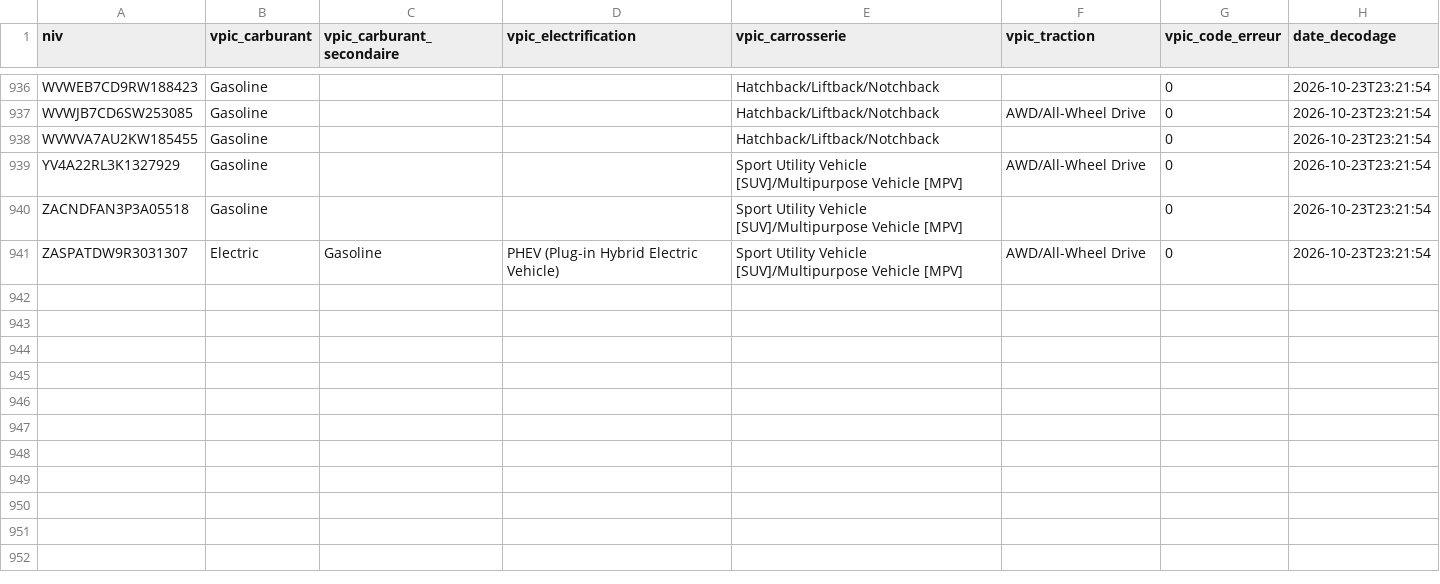
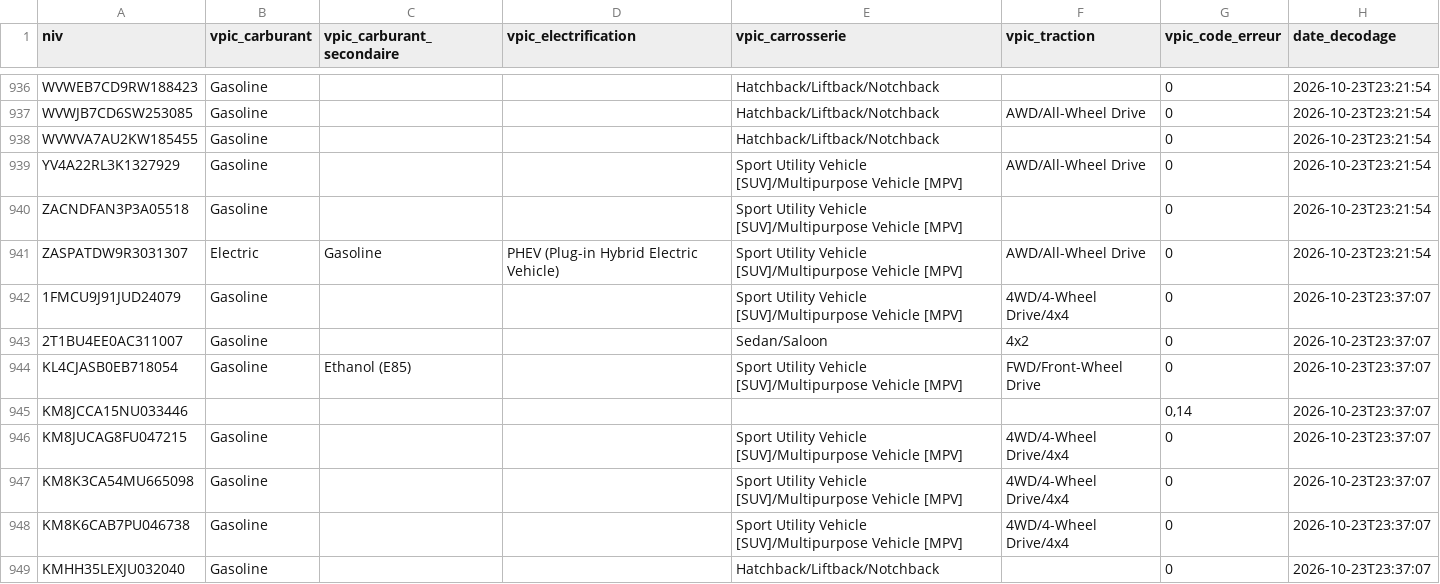
Before and after one commit to lezoul/Projet_UA2_ETL, a CSV file: resultats/niv_decodes_vpic.csv, drawn as a sheet; only a part is shown, gaps mark what is left out; the diff names each change by its address in the sheet, - before the commit and + after, or states it on an @@ line.

```diff
--- a/resultats/niv_decodes_vpic.csv
+++ b/resultats/niv_decodes_vpic.csv
+row 942: 1FMCU9J91JUD24079 | Gasoline |  |  | Sport Utility Vehicle [SUV]/Multipurpose Vehicle [MPV] | 4WD/4-Wheel Drive/4x4 | 0 | 2026-10-23T23:37:07
+row 943: 2T1BU4EE0AC311007 | Gasoline |  |  | Sedan/Saloon | 4x2 | 0 | 2026-10-23T23:37:07
+row 944: KL4CJASB0EB718054 | Gasoline | Ethanol (E85) |  | Sport Utility Vehicle [SUV]/Multipurpose Vehicle [MPV] | FWD/Front-Wheel Drive | 0 | 2026-10-23T23:37:07
+row 945: KM8JCCA15NU033446 |  |  |  |  |  | 0,14 | 2026-10-23T23:37:07
+row 946: KM8JUCAG8FU047215 | Gasoline |  |  | Sport Utility Vehicle [SUV]/Multipurpose Vehicle [MPV] | 4WD/4-Wheel Drive/4x4 | 0 | 2026-10-23T23:37:07
+row 947: KM8K3CA54MU665098 | Gasoline |  |  | Sport Utility Vehicle [SUV]/Multipurpose Vehicle [MPV] | 4WD/4-Wheel Drive/4x4 | 0 | 2026-10-23T23:37:07
+row 948: KM8K6CAB7PU046738 | Gasoline |  |  | Sport Utility Vehicle [SUV]/Multipurpose Vehicle [MPV] | 4WD/4-Wheel Drive/4x4 | 0 | 2026-10-23T23:37:07
+row 949: KMHH35LEXJU032040 | Gasoline |  |  | Hatchback/Liftback/Notchback |  | 0 | 2026-10-23T23:37:07
```
Also changed, not shown: resultats/journal_tests.csv, resultats/rapport_qualite.csv, 10 other files.
